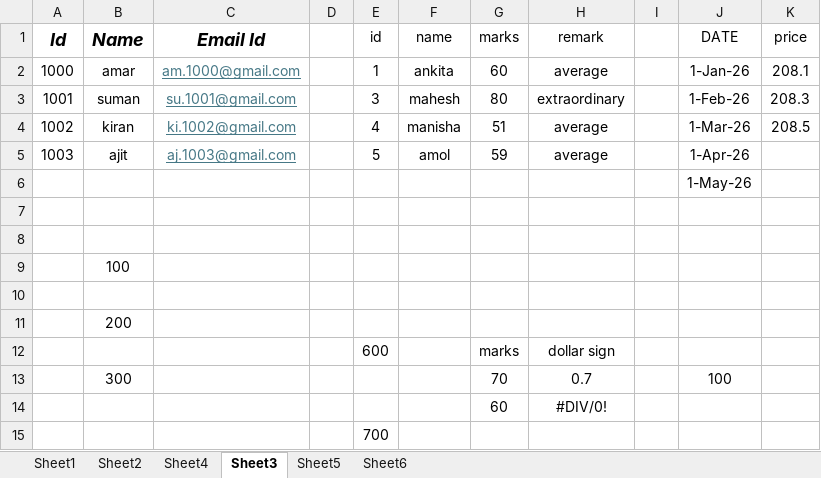
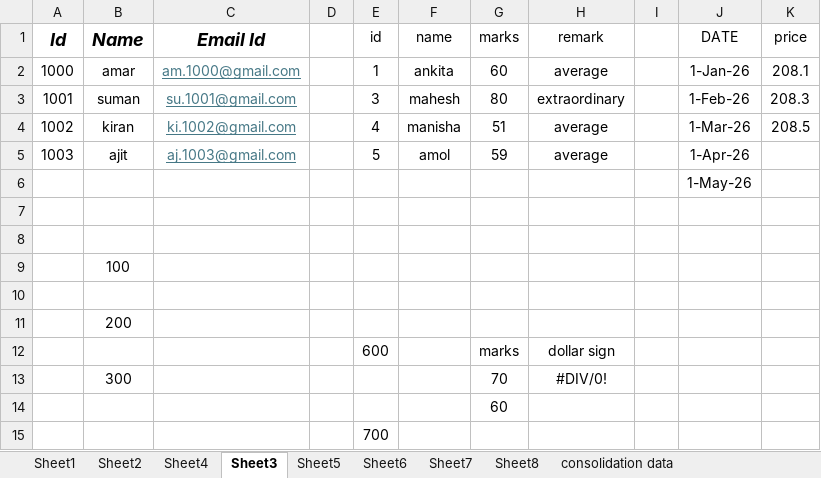
Before and after one commit to ankitakadam796-create/T388_Excel, an Excel workbook: practice_excel.xlsx, sheet Sheet3, drawn as a sheet; values as stored, in another font and other column widths than the file's, no borders; the diff names each change by its address in the sheet, - before the commit and + after, or states it on an @@ line.

```diff
--- a/practice_excel.xlsx (sheet Sheet3)
+++ b/practice_excel.xlsx (sheet Sheet3)
+sheet tab: Sheet7
+sheet tab: Sheet8
+sheet tab: consolidation data
-H13 (remark): 0.7
+H13 (remark): #DIV/0!
-J13 (DATE): 100
+J13 (DATE): (empty)
-H14 (remark): #DIV/0!
+H14 (remark): (empty)
```
Also changed, not shown: sheet Sheet6, sheet Sheet5, hidden cells, charts or pictures, 1 other file.
